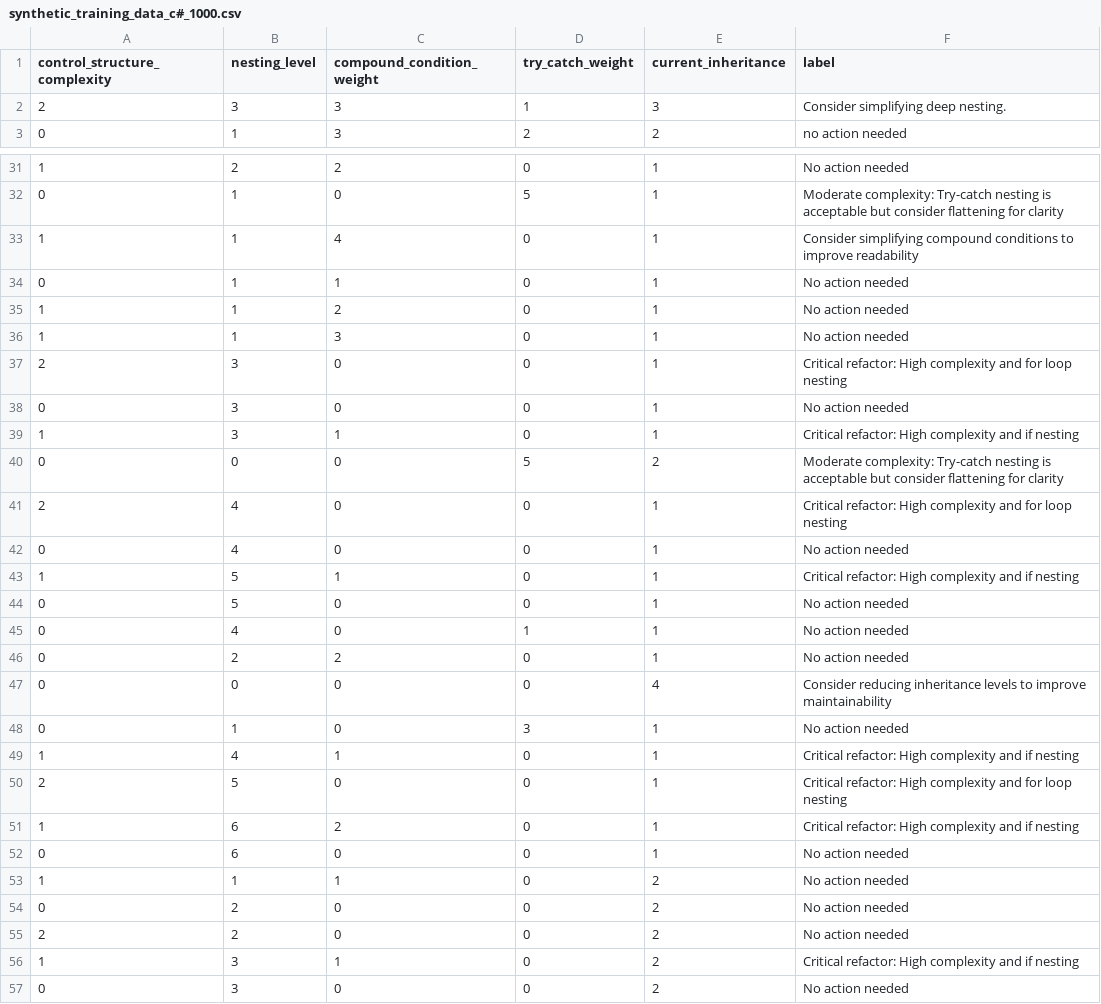
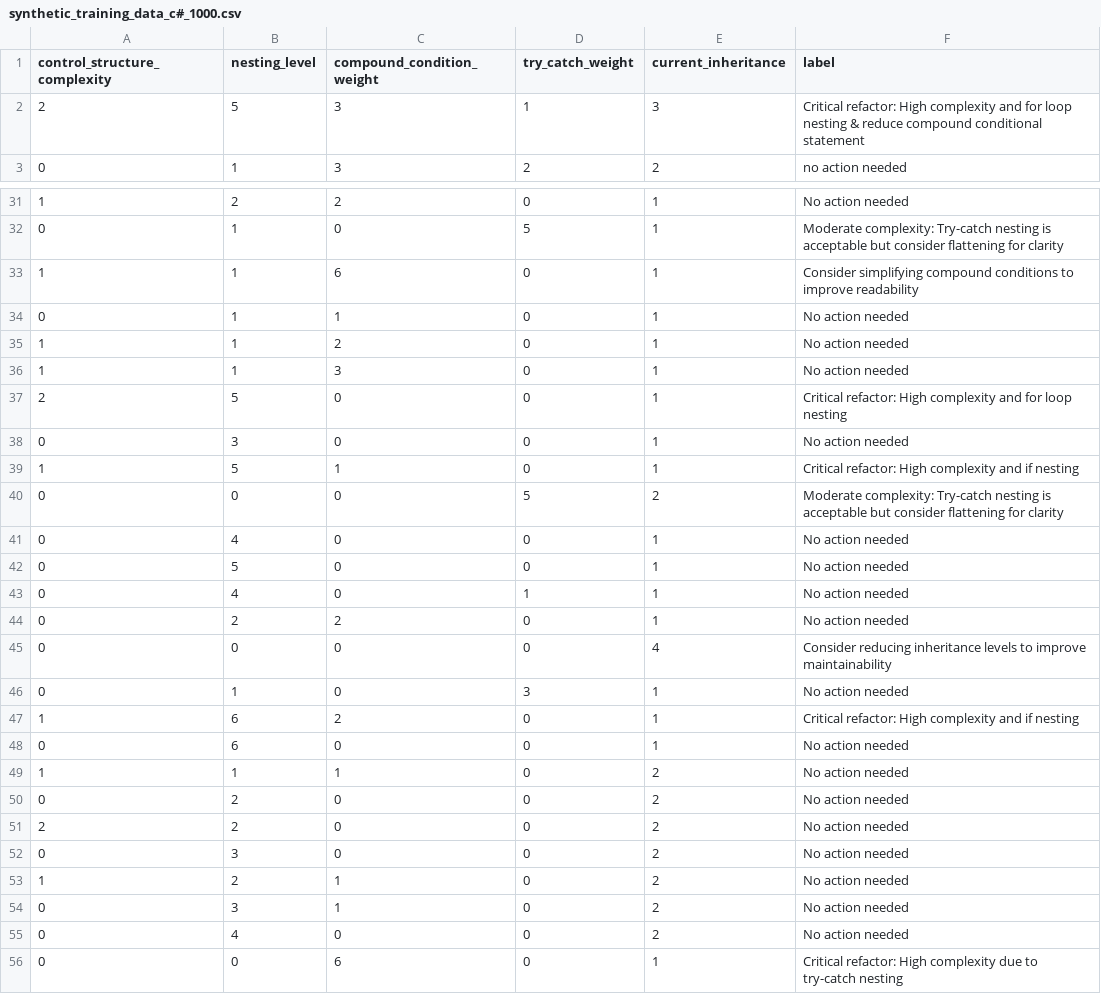
Before and after one commit to yasidew/Codeharbor-2.0, a CSV file: media/synthetic_training_data_c#_1000.csv, drawn as a sheet; only a part is shown, gaps mark what is left out; the shorter side is filled out with more unchanged rows; the diff covers the shown part only.

```diff
--- a/media/synthetic_training_data_c#_1000.csv
+++ b/media/synthetic_training_data_c#_1000.csv
@@ -1,3 +1,3 @@
 control_structure_complexity,nesting_level,compound_condition_weight,try_catch_weight,current_inheritance,label
-2,3,3,1,3,Consider simplifying deep nesting.
+2,5,3,1,3,Critical refactor: High complexity and for loop nesting & reduce compound conditional statement
 0,1,3,2,2,no action needed
@@ -32,3 +32,3 @@ control_structure_complexity,nesting_level,compound_condition_weight,try_catch_w
 0,1,0,5,1,Moderate complexity: Try-catch nesting is acceptable but consider flattening for clarity
-1,1,4,0,1,Consider simplifying compound conditions to improve readability
+1,1,6,0,1,Consider simplifying compound conditions to improve readability
 0,1,1,0,1,No action needed
@@ -36,9 +36,7 @@ control_structure_complexity,nesting_level,compound_condition_weight,try_catch_w
 1,1,3,0,1,No action needed
-2,3,0,0,1,Critical refactor: High complexity and for loop nesting
+2,5,0,0,1,Critical refactor: High complexity and for loop nesting
 0,3,0,0,1,No action needed
-1,3,1,0,1,Critical refactor: High complexity and if nesting
+1,5,1,0,1,Critical refactor: High complexity and if nesting
 0,0,0,5,2,Moderate complexity: Try-catch nesting is acceptable but consider flattening for clarity
-2,4,0,0,1,Critical refactor: High complexity and for loop nesting
 0,4,0,0,1,No action needed
-1,5,1,0,1,Critical refactor: High complexity and if nesting
 0,5,0,0,1,No action needed
@@ -48,4 +46,2 @@ control_structure_complexity,nesting_level,compound_condition_weight,try_catch_w
 0,1,0,3,1,No action needed
-1,4,1,0,1,Critical refactor: High complexity and if nesting
-2,5,0,0,1,Critical refactor: High complexity and for loop nesting
 1,6,2,0,1,Critical refactor: High complexity and if nesting
@@ -55,3 +51,2 @@ control_structure_complexity,nesting_level,compound_condition_weight,try_catch_w
 2,2,0,0,2,No action needed
-1,3,1,0,2,Critical refactor: High complexity and if nesting
 0,3,0,0,2,No action needed
```
Also changed, not shown: 14 added rows, 3 removed rows and 13 edited cells elsewhere in this file, media/cbo_features_output.csv, media/synthetic_training_data_1000.csv, 46 other files.
